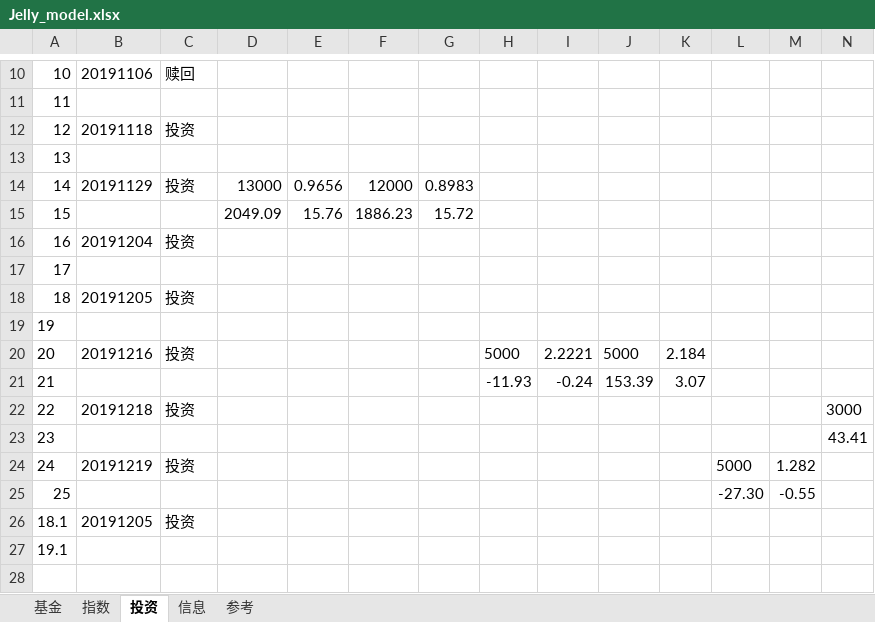
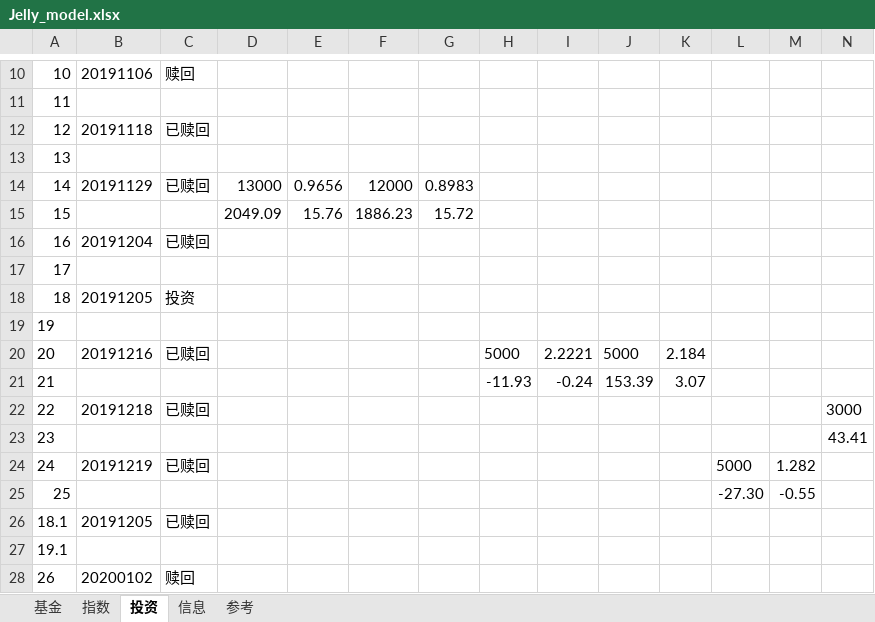
Before and after one commit to sinojelly/fundhelper-data, an Excel workbook: Jelly_model.xlsx, sheet 投资, drawn as a sheet; only a part is shown, gaps mark what is left out; values as stored, in another font and other column widths than the file's, no borders; conditional formats not drawn; rows hold the shown columns only; the diff names each change by its address in the sheet, - before the commit and + after, or states it on an @@ line.

Commit message:
automatically submit.

```diff
--- a/Jelly_model.xlsx (sheet 投资)
+++ b/Jelly_model.xlsx (sheet 投资)
-C12: 投资
+C12: 已赎回
-C14: 投资
+C14: 已赎回
-C16: 投资
+C16: 已赎回
-C20: 投资
+C20: 已赎回
-C22: 投资
+C22: 已赎回
-C24: 投资
+C24: 已赎回
-C26: 投资
+C26: 已赎回
+row 28: 26 | 20200102 | 赎回
```
